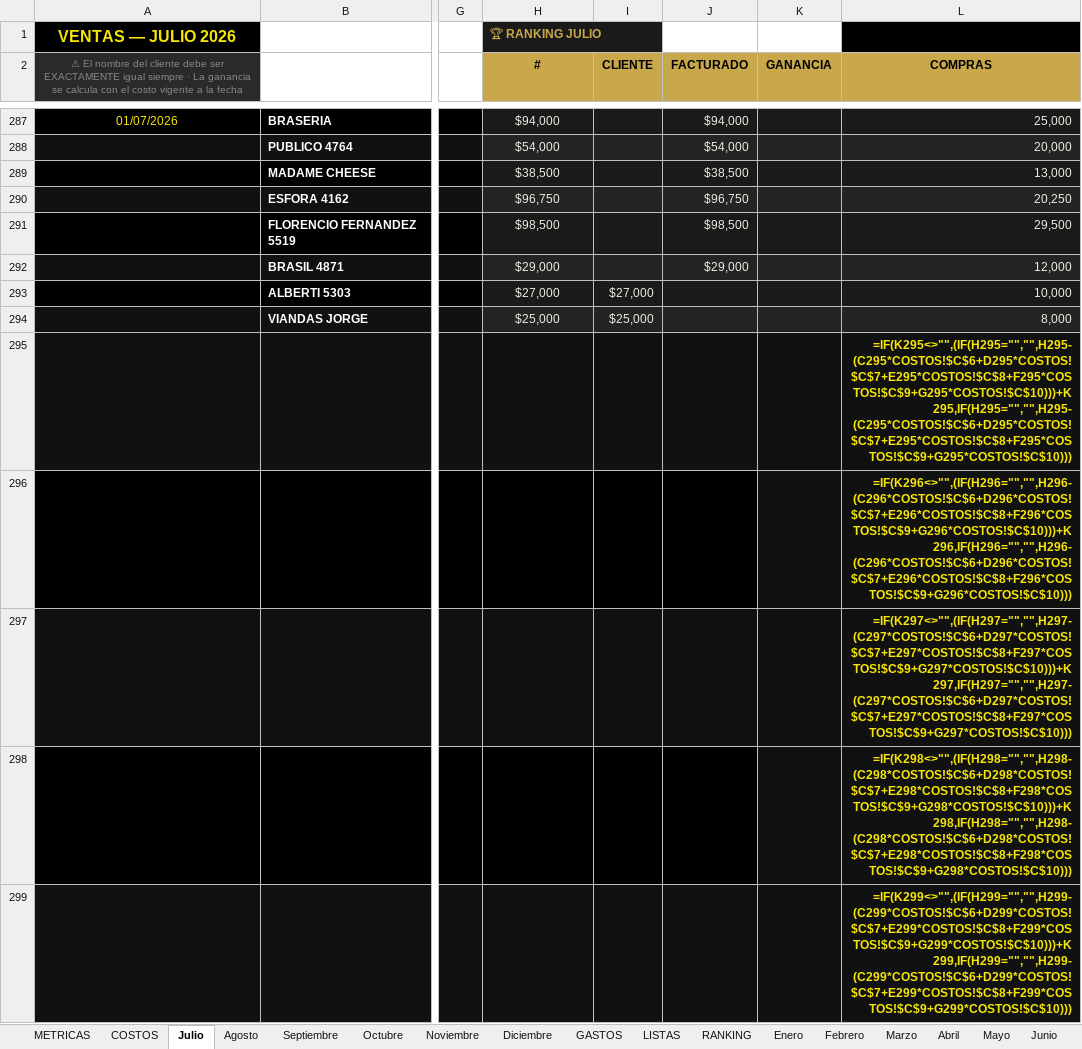
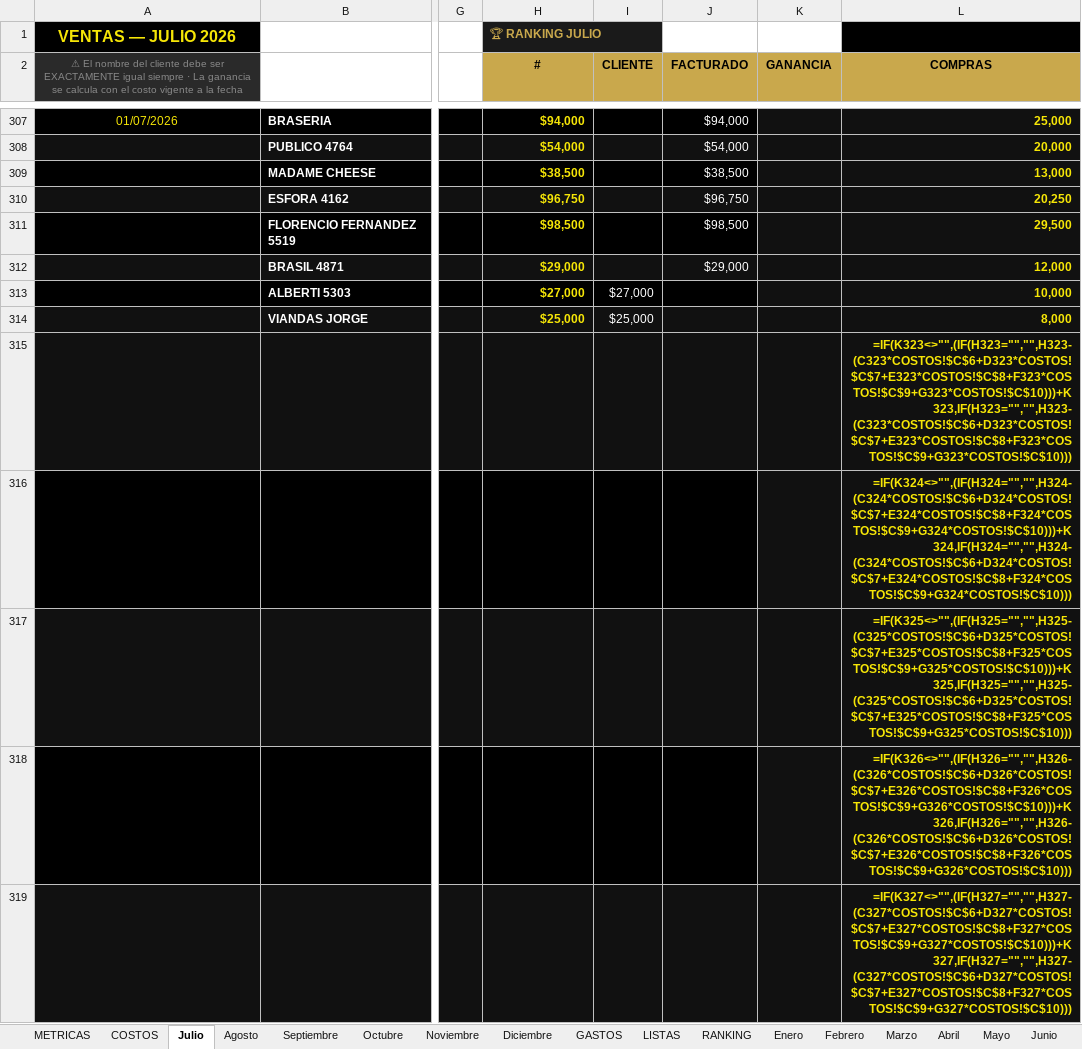
Before and after one commit to alan-galiano/sistema-galiano, an Excel workbook: VENTAS_MILLONARIAS_fin_junio.xlsx, sheet Julio, drawn as a sheet; only a part is shown, gaps mark what is left out; the shorter side is filled out with more unchanged rows; values as stored, in another font and other column widths than the file's, no borders; formulas without a stored value are shown as written; removed rows and columns are numbered as before the commit, all else as after; rows hold the shown columns only; the diff covers the shown part only; the diff names each change by its address in the sheet, - before the commit and + after, or states it on an @@ line.

Commit message:
Julio dia 10 cargado — 310 ventas totales

```diff
--- a/VENTAS_MILLONARIAS_fin_junio.xlsx (sheet Julio)
+++ b/VENTAS_MILLONARIAS_fin_junio.xlsx (sheet Julio)
-H307:J307 fill: #1A1A1A
+H307:J307 fill: #000000
@@ H307:H314 bold: off → on, text colour: #F0ECE0 → #F6E606, alignment: center → right @@
-J307:J312 text colour: #F0ECE0
+J307:J312 text colour: #FFFFFF
@@ L307:L314 bold: off → on, text colour: #F0ECE0 → #F6E606 @@
-H309:J309 fill: #1A1A1A
+H309:J309 fill: #000000
-H311:J311 fill: #1A1A1A
+H311:J311 fill: #000000
-H313:J313 fill: #1A1A1A
+H313:J313 fill: #000000
-I313:I314 text colour: #F0ECE0
+I313:I314 text colour: #FFFFFF
-row 295:  |  |  |  |  |  |  | =IF(K295<>"",(IF(H295="","",H295-(C295*COSTOS!$C$6+D295*COSTOS!$C$7+E295*COSTOS!$C$8+F295*COSTOS!$C$9+G295*COSTOS!$C$10)))+K295,IF(H295="","",H295-(C295*COSTOS!$C$6+D295*COSTOS!$C$7+E295*COSTOS!$C$8+F295*COSTOS!$C$9+G295*COSTOS!$C$10)))
-row 296:  |  |  |  |  |  |  | =IF(K296<>"",(IF(H296="","",H296-(C296*COSTOS!$C$6+D296*COSTOS!$C$7+E296*COSTOS!$C$8+F296*COSTOS!$C$9+G296*COSTOS!$C$10)))+K296,IF(H296="","",H296-(C296*COSTOS!$C$6+D296*COSTOS!$C$7+E296*COSTOS!$C$8+F296*COSTOS!$C$9+G296*COSTOS!$C$10)))
-row 297:  |  |  |  |  |  |  | =IF(K297<>"",(IF(H297="","",H297-(C297*COSTOS!$C$6+D297*COSTOS!$C$7+E297*COSTOS!$C$8+F297*COSTOS!$C$9+G297*COSTOS!$C$10)))+K297,IF(H297="","",H297-(C297*COSTOS!$C$6+D297*COSTOS!$C$7+E297*COSTOS!$C$8+F297*COSTOS!$C$9+G297*COSTOS!$C$10)))
-row 298:  |  |  |  |  |  |  | =IF(K298<>"",(IF(H298="","",H298-(C298*COSTOS!$C$6+D298*COSTOS!$C$7+E298*COSTOS!$C$8+F298*COSTOS!$C$9+G298*COSTOS!$C$10)))+K298,IF(H298="","",H298-(C298*COSTOS!$C$6+D298*COSTOS!$C$7+E298*COSTOS!$C$8+F298*COSTOS!$C$9+G298*COSTOS!$C$10)))
-row 299:  |  |  |  |  |  |  | =IF(K299<>"",(IF(H299="","",H299-(C299*COSTOS!$C$6+D299*COSTOS!$C$7+E299*COSTOS!$C$8+F299*COSTOS!$C$9+G299*COSTOS!$C$10)))+K299,IF(H299="","",H299-(C299*COSTOS!$C$6+D299*COSTOS!$C$7+E299*COSTOS!$C$8+F299*COSTOS!$C$9+G299*COSTOS!$C$10)))
```
Also changed, not shown: 20 added rows and 23 removed rows elsewhere in this sheet.
